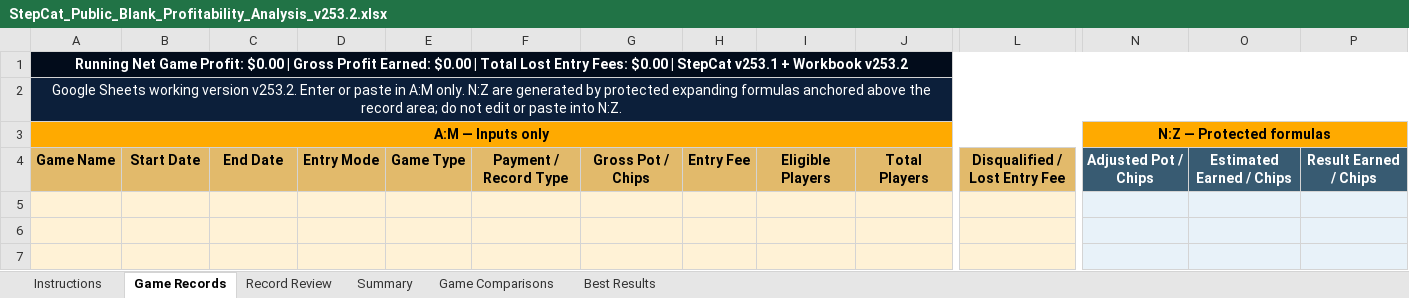
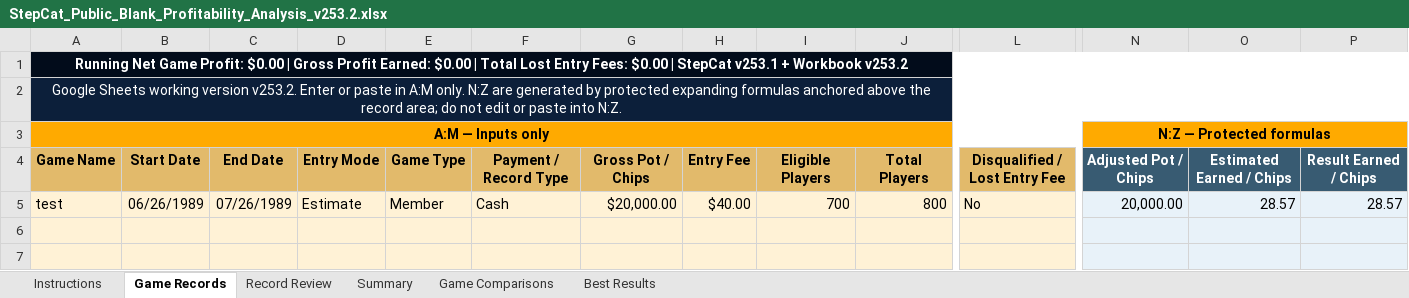
Before and after one commit to gatorball345-ux/StepBet-Profit-Calculator-, an Excel workbook: StepCat_Public_Blank_Profitability_Analysis_v253.2.xlsx, sheet Game Records, drawn as a sheet; only a part is shown, gaps mark what is left out; values as stored, in another font and other column widths than the file's, no borders; charts and pictures and conditional formats not drawn; rows hold the shown columns only; the diff names each change by its address in the sheet, - before the commit and + after, or states it on an @@ line.

```diff
--- a/StepCat_Public_Blank_Profitability_Analysis_v253.2.xlsx (sheet Game Records)
+++ b/StepCat_Public_Blank_Profitability_Analysis_v253.2.xlsx (sheet Game Records)
-row 5: (empty)
+row 5: test | 06/26/1989 | 07/26/1989 | Estimate | Member | Cash | $20,000.00 | $40.00 | 700 | 800 | No | 20,000.00 | 28.57 | 28.57
```
Also changed, not shown: sheet Record Review, hidden cells, 8 other files.
